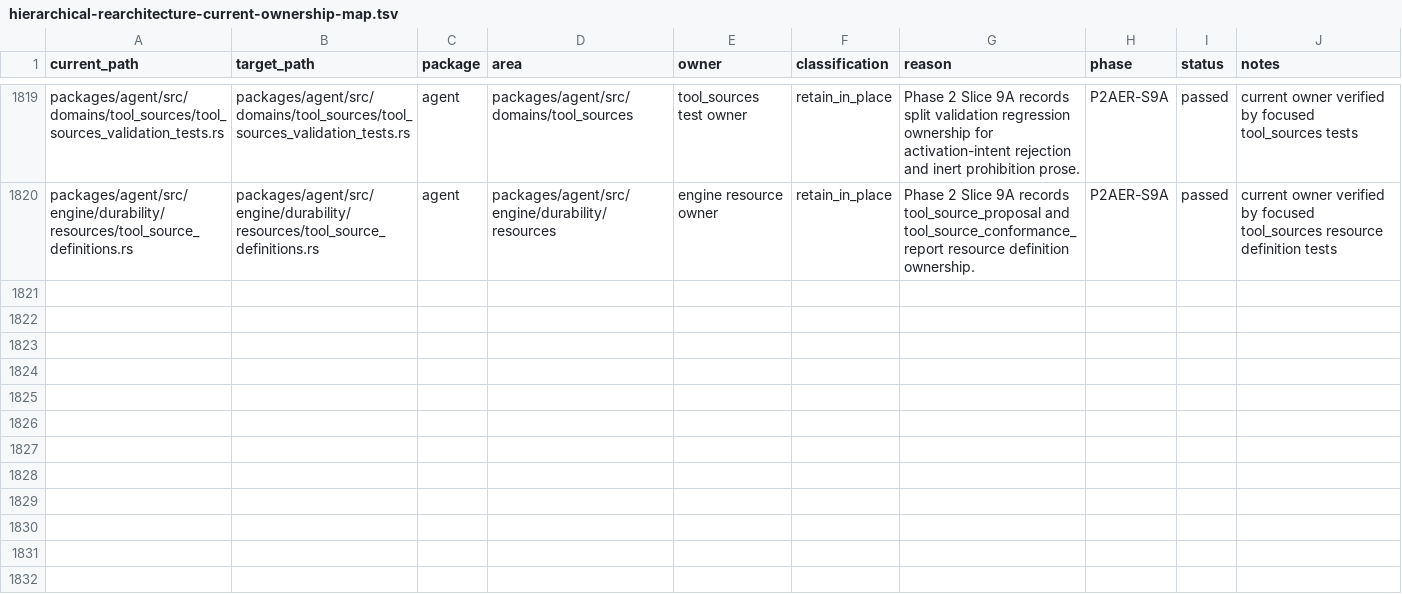
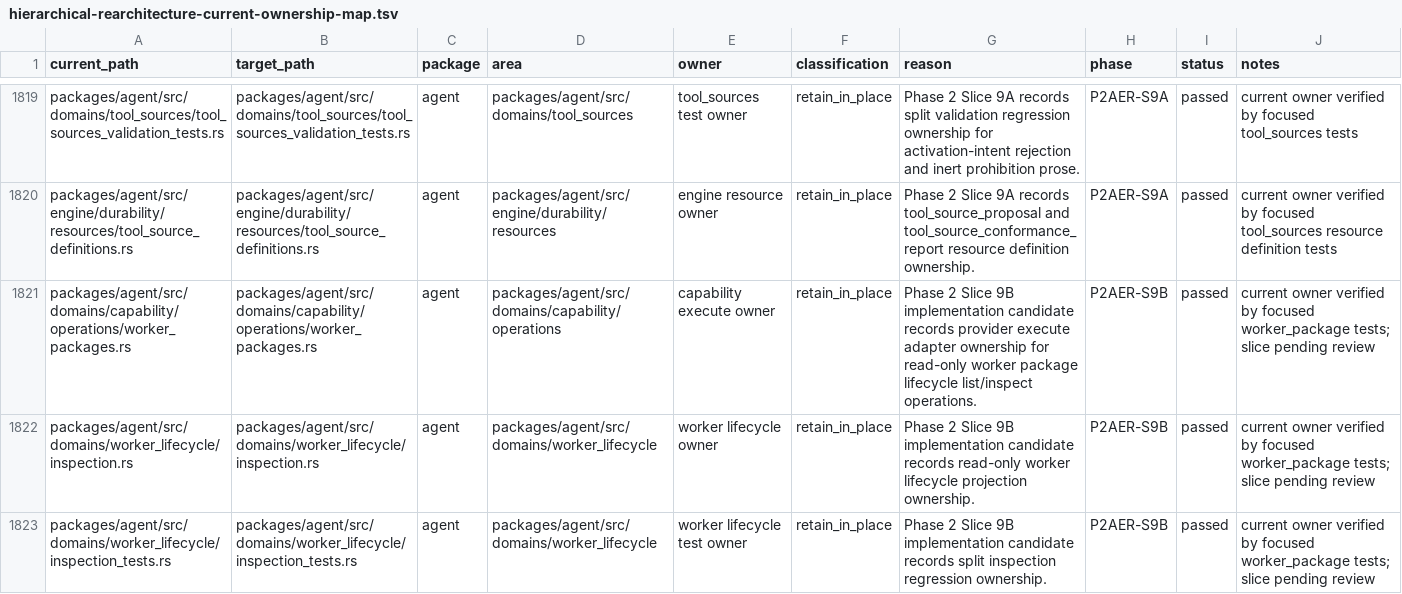
Before and after one commit to mhismail3/tron, a TSV file: packages/agent/docs/hierarchical-rearchitecture-current-ownership-map.tsv, drawn as a sheet; only a part is shown, gaps mark what is left out; the diff names each change by its address in the sheet, - before the commit and + after, or states it on an @@ line.

```diff
--- a/packages/agent/docs/hierarchical-rearchitecture-current-ownership-map.tsv
+++ b/packages/agent/docs/hierarchical-rearchitecture-current-ownership-map.tsv
+row 1821: packages/agent/src/domains/capability/operations/worker_packages.rs | packages/agent/src/domains/capability/operations/worker_packages.rs | agent | packages/agent/src/domains/capability/operations | capability execute owner | retain_in_place | Phase 2 Slice 9B implementation candidate records provider execute adapter ownership for read-only worker package lifecycle list/inspect operations. | P2AER-S9B | passed | current owner verified by focused worker_package tests; slice pending review
+row 1822: packages/agent/src/domains/worker_lifecycle/inspection.rs | packages/agent/src/domains/worker_lifecycle/inspection.rs | agent | packages/agent/src/domains/worker_lifecycle | worker lifecycle owner | retain_in_place | Phase 2 Slice 9B implementation candidate records read-only worker lifecycle projection ownership. | P2AER-S9B | passed | current owner verified by focused worker_package tests; slice pending review
+row 1823: packages/agent/src/domains/worker_lifecycle/inspection_tests.rs | packages/agent/src/domains/worker_lifecycle/inspection_tests.rs | agent | packages/agent/src/domains/worker_lifecycle | worker lifecycle test owner | retain_in_place | Phase 2 Slice 9B implementation candidate records split inspection regression ownership. | P2AER-S9B | passed | current owner verified by focused worker_package tests; slice pending review
```
Also changed, not shown: packages/agent/docs/hierarchical-rearchitecture-file-inventory.tsv, packages/agent/docs/provider-model-boundary-discipline-inventory.tsv, 26 other files.
